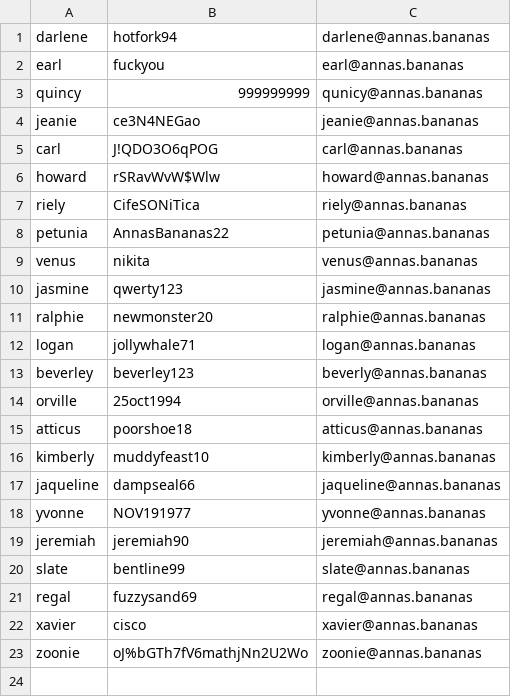
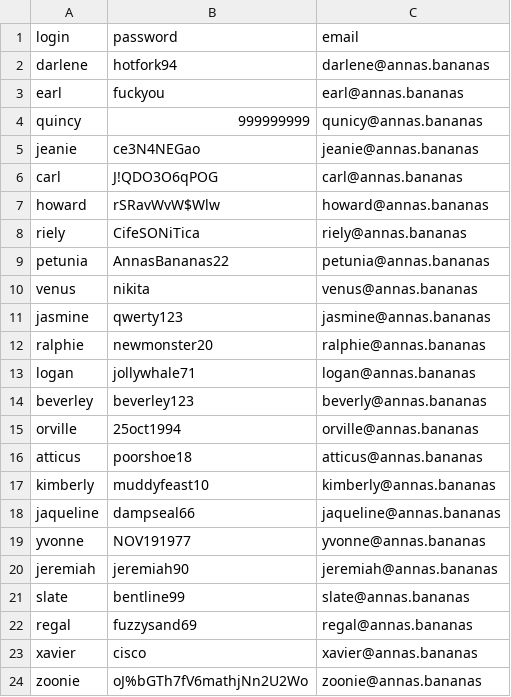
Before and after one commit to kogatana-x/annasbananas, a CSV file: tikiusers.csv, drawn as a sheet; the diff names each change by its address in the sheet, - before the commit and + after, or states it on an @@ line.

Commit message:
Update tikiusers.csv

```diff
--- a/tikiusers.csv
+++ b/tikiusers.csv
+row 1: login | password | email
```
